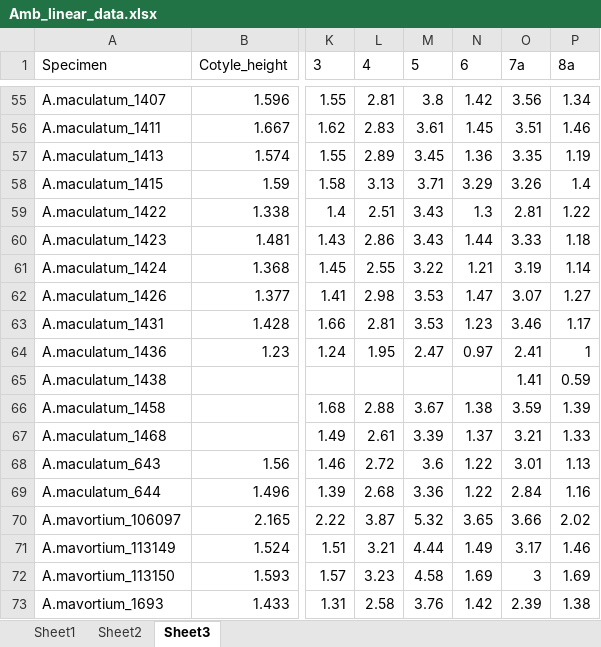
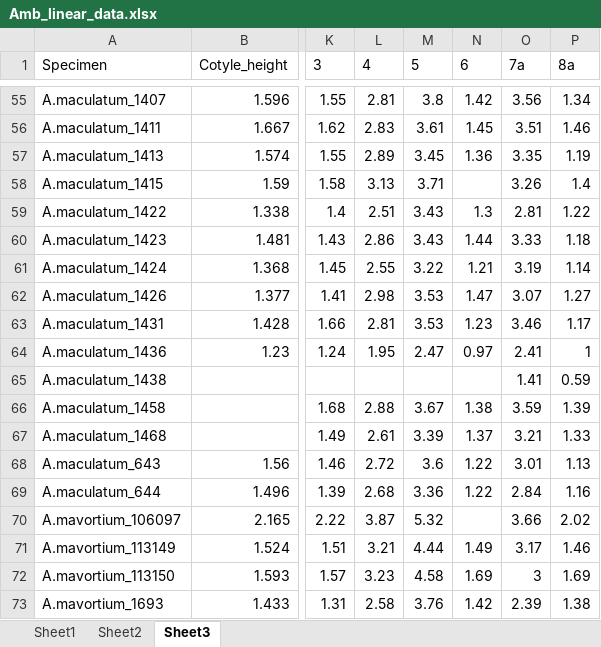
Before and after one commit to TIMAVID/Ambystoma_Morphometrics, an Excel workbook: Linear_data/Data/Amb_linear_data.xlsx, sheet Sheet3, drawn as a sheet; only a part is shown, gaps mark what is left out; values as stored, in another font and other column widths than the file's, no borders; the diff names each change by its address in the sheet, - before the commit and + after, or states it on an @@ line.

```diff
--- a/Linear_data/Data/Amb_linear_data.xlsx (sheet Sheet3)
+++ b/Linear_data/Data/Amb_linear_data.xlsx (sheet Sheet3)
-N58 (6): 3.29
+N58 (6): (empty)
-N70 (6): 3.65
+N70 (6): (empty)
```
Also changed, not shown: 1 other file.
